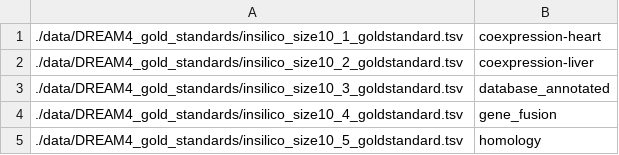
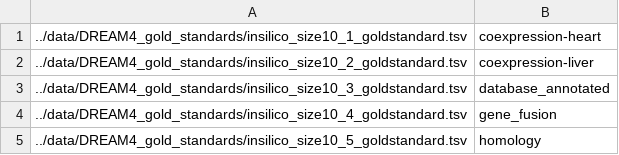
Before and after one commit to Jacobson-CompSysBio/JAIL-RAG, a TSV file: data/DREAM4_gold_standards/flist.tsv, drawn as a sheet.

```diff
--- a/data/DREAM4_gold_standards/flist.tsv
+++ b/data/DREAM4_gold_standards/flist.tsv
@@ -1,5 +1,5 @@
-./data/DREAM4_gold_standards/insilico_size10_1_goldstandard.tsv	coexpression-heart
-./data/DREAM4_gold_standards/insilico_size10_2_goldstandard.tsv	coexpression-liver
-./data/DREAM4_gold_standards/insilico_size10_3_goldstandard.tsv	database_annotated
-./data/DREAM4_gold_standards/insilico_size10_4_goldstandard.tsv	gene_fusion
-./data/DREAM4_gold_standards/insilico_size10_5_goldstandard.tsv	homology
+../data/DREAM4_gold_standards/insilico_size10_1_goldstandard.tsv	coexpression-heart
+../data/DREAM4_gold_standards/insilico_size10_2_goldstandard.tsv	coexpression-liver
+../data/DREAM4_gold_standards/insilico_size10_3_goldstandard.tsv	database_annotated
+../data/DREAM4_gold_standards/insilico_size10_4_goldstandard.tsv	gene_fusion
+../data/DREAM4_gold_standards/insilico_size10_5_goldstandard.tsv	homology
```
Also changed, not shown: 2 other files.
